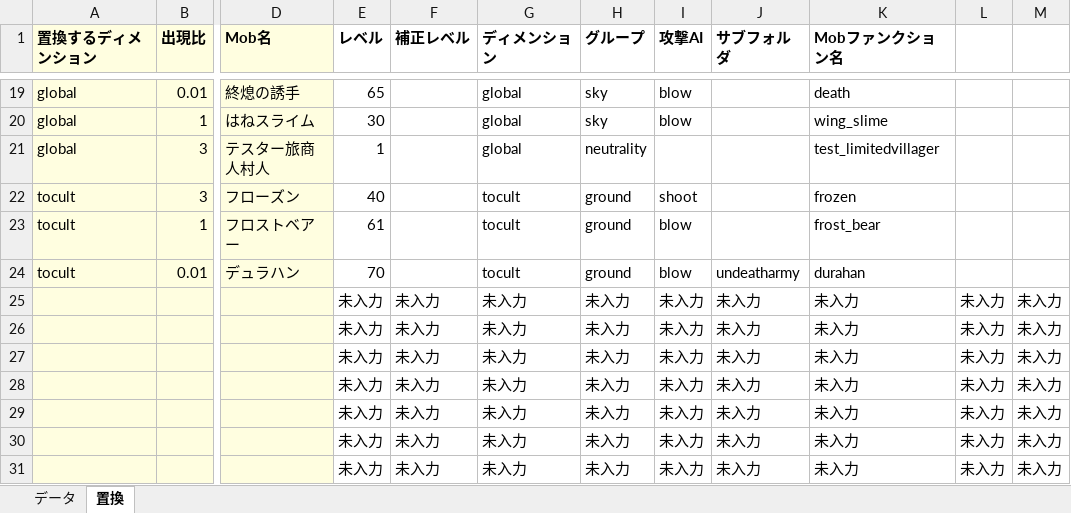
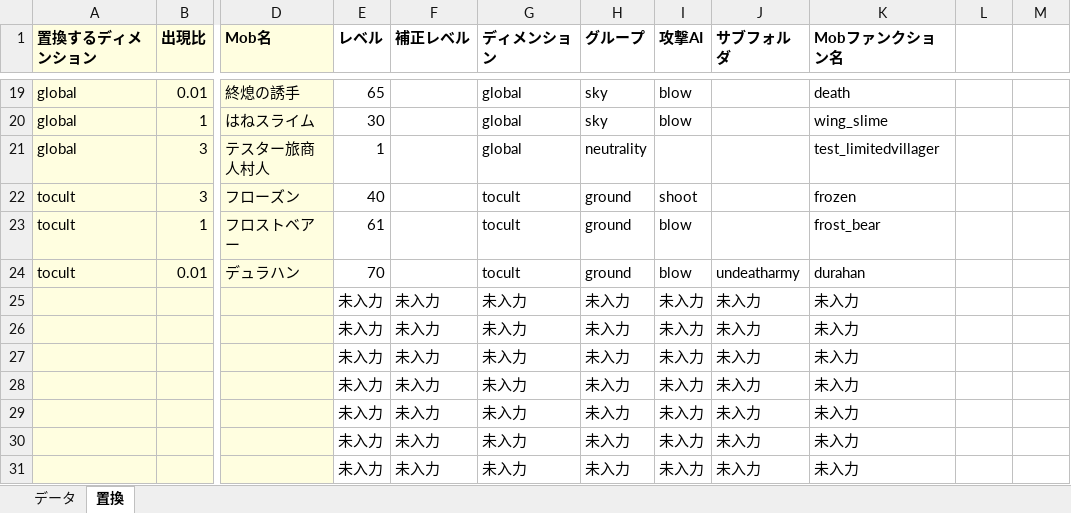
Before and after one commit to TUSB/TheUnusualSkyBlock, an Excel workbook: data/enemy_manager/mob_manager.xlsm, sheet 置換, drawn as a sheet; only a part is shown, gaps mark what is left out; values as stored, in another font and other column widths than the file's, no borders; charts and pictures not drawn; the diff names each change by its address in the sheet, - before the commit and + after, or states it on an @@ line.

```diff
--- a/data/enemy_manager/mob_manager.xlsm (sheet 置換)
+++ b/data/enemy_manager/mob_manager.xlsm (sheet 置換)
-L25:L31: 未入力
+L25:L31: (empty)
-M25:M31: 未入力
+M25:M31: (empty)
```
Also changed, not shown: sheet データ, charts or pictures, 19 other files.
